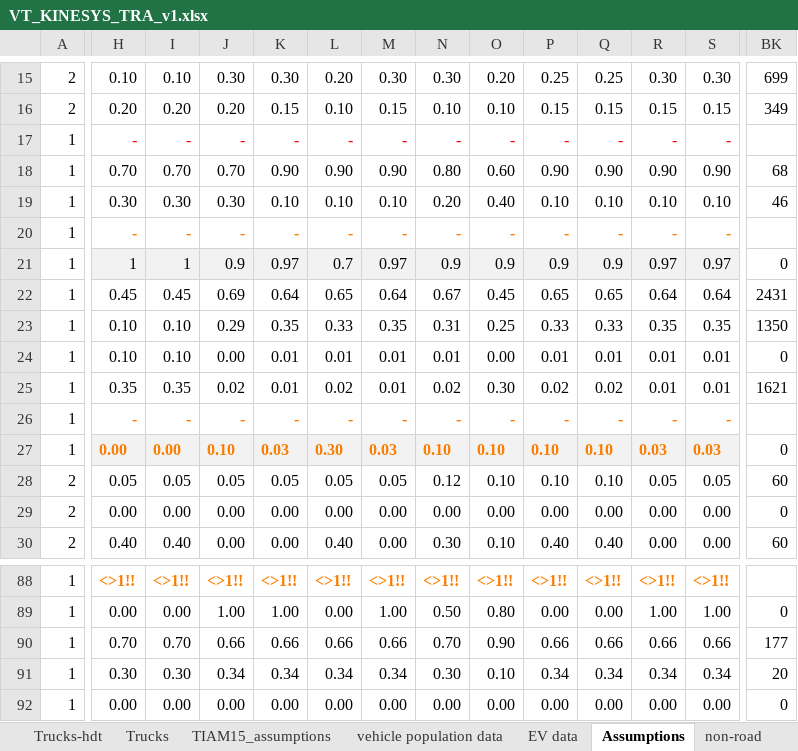
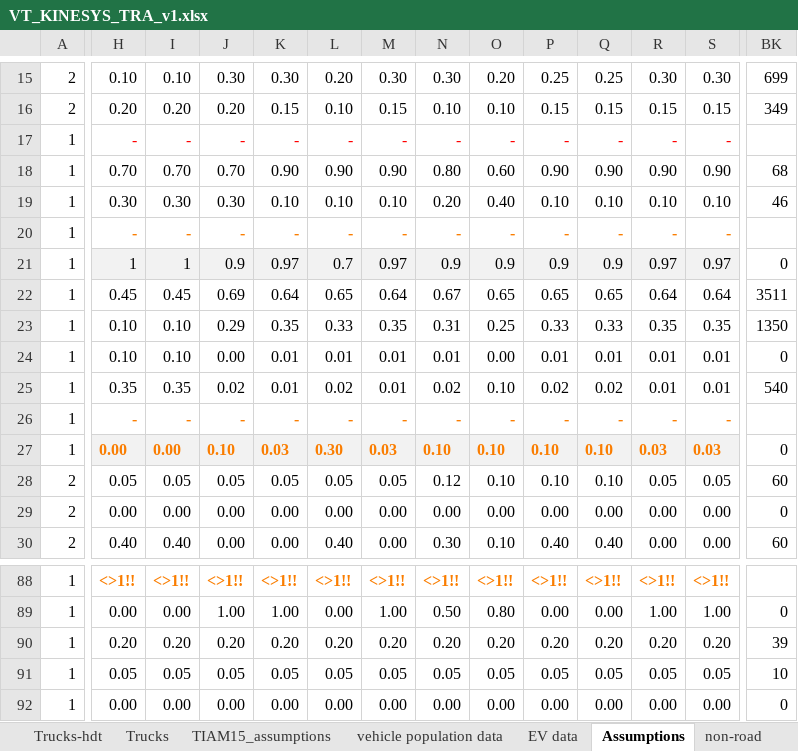
Before and after one commit to seanli12354/KiNESYS_BattCircularity-main, an Excel workbook: VT_KINESYS_TRA_v1.xlsx, sheet Assumptions, drawn as a sheet; only a part is shown, gaps mark what is left out; values as stored, in another font and other column widths than the file's, no borders; the diff covers the shown part only; the diff names each change by its address in the sheet, - before the commit and + after, or states it on an @@ line.

```diff
--- a/VT_KINESYS_TRA_v1.xlsx (sheet Assumptions)
+++ b/VT_KINESYS_TRA_v1.xlsx (sheet Assumptions)
-O22: 0.45
+O22: 0.65
-BK22: 2431
+BK22: 3511
-O25: 0.30
+O25: 0.10
-BK25: 1621
+BK25: 540
-H90: 0.70
+H90: 0.20
-I90: 0.70
+I90: 0.20
-J90: 0.66
+J90: 0.20
-K90: 0.66
+K90: 0.20
-L90: 0.66
+L90: 0.20
-M90: 0.66
+M90: 0.20
-N90: 0.70
+N90: 0.20
-O90: 0.90
+O90: 0.20
-P90: 0.66
+P90: 0.20
-Q90: 0.66
+Q90: 0.20
-R90: 0.66
+R90: 0.20
-S90: 0.66
+S90: 0.20
-BK90: 177
+BK90: 39
-H91: 0.30
+H91: 0.05
-I91: 0.30
+I91: 0.05
-J91: 0.34
+J91: 0.05
-K91: 0.34
+K91: 0.05
-L91: 0.34
+L91: 0.05
-M91: 0.34
+M91: 0.05
-N91: 0.30
+N91: 0.05
-O91: 0.10
+O91: 0.05
-P91: 0.34
+P91: 0.05
-Q91: 0.34
+Q91: 0.05
-R91: 0.34
+R91: 0.05
-S91: 0.34
+S91: 0.05
-BK91: 20
+BK91: 10
```
Also changed, not shown: 136 edited cells elsewhere in this sheet, sheet 2-w, sheet Cars, sheet TIAM15_assumptions, sheet Trucks, sheet Trucks-hdt, charts or pictures.
